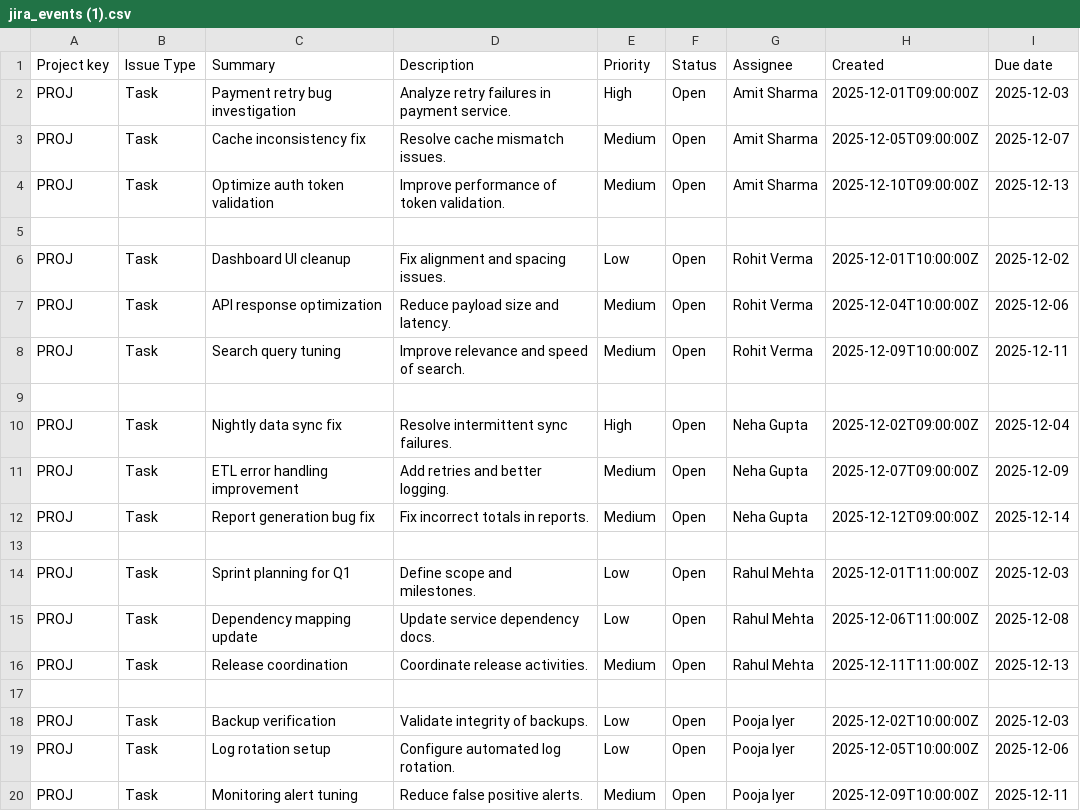
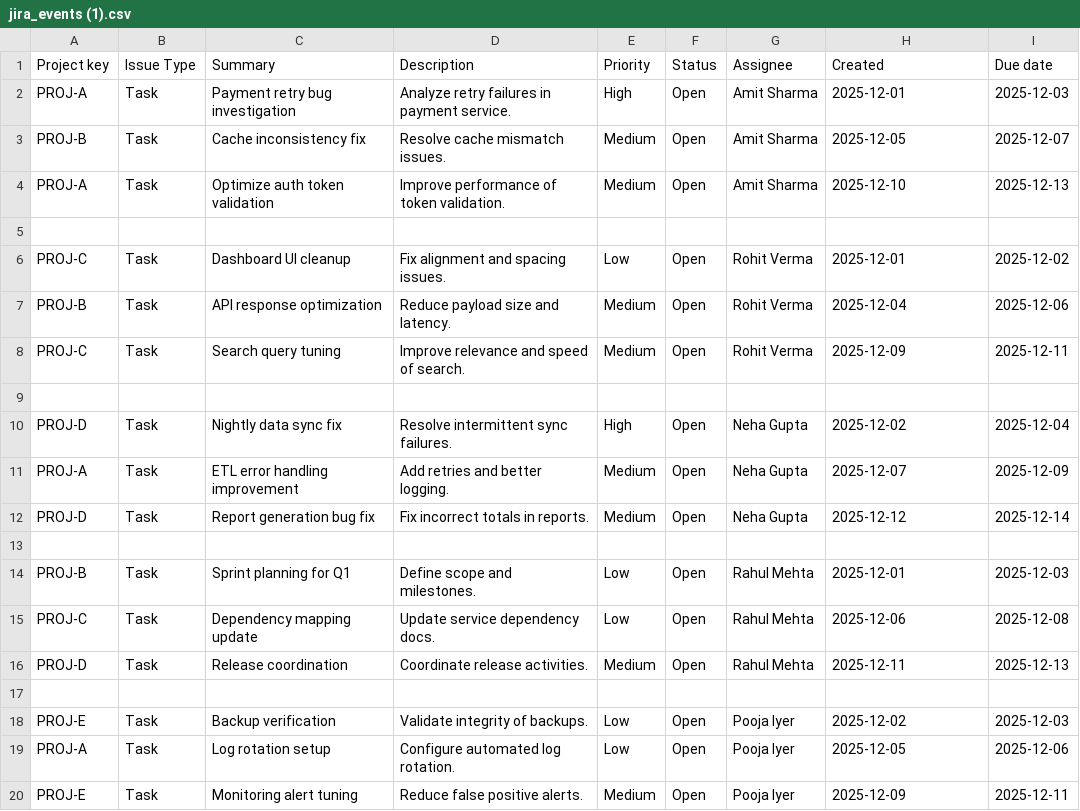
Before and after one commit to lavansh1306/JIRA__AP, a CSV file: public/jira_events (1).csv, drawn as a sheet.

```diff
--- a/public/jira_events (1).csv
+++ b/public/jira_events (1).csv
@@ -1,20 +1,20 @@
 Project key,Issue Type,Summary,Description,Priority,Status,Assignee,Created,Due date
-PROJ,Task,"Payment retry bug investigation","Analyze retry failures in payment service.",High,Open,Amit Sharma,2025-12-01T09:00:00Z,2025-12-03
-PROJ,Task,"Cache inconsistency fix","Resolve cache mismatch issues.",Medium,Open,Amit Sharma,2025-12-05T09:00:00Z,2025-12-07
-PROJ,Task,"Optimize auth token validation","Improve performance of token validation.",Medium,Open,Amit Sharma,2025-12-10T09:00:00Z,2025-12-13
+PROJ-A,Task,"Payment retry bug investigation","Analyze retry failures in payment service.",High,Open,Amit Sharma,2025-12-01,2025-12-03
+PROJ-B,Task,"Cache inconsistency fix","Resolve cache mismatch issues.",Medium,Open,Amit Sharma,2025-12-05,2025-12-07
+PROJ-A,Task,"Optimize auth token validation","Improve performance of token validation.",Medium,Open,Amit Sharma,2025-12-10,2025-12-13
 
-PROJ,Task,"Dashboard UI cleanup","Fix alignment and spacing issues.",Low,Open,Rohit Verma,2025-12-01T10:00:00Z,2025-12-02
-PROJ,Task,"API response optimization","Reduce payload size and latency.",Medium,Open,Rohit Verma,2025-12-04T10:00:00Z,2025-12-06
-PROJ,Task,"Search query tuning","Improve relevance and speed of search.",Medium,Open,Rohit Verma,2025-12-09T10:00:00Z,2025-12-11
+PROJ-C,Task,"Dashboard UI cleanup","Fix alignment and spacing issues.",Low,Open,Rohit Verma,2025-12-01,2025-12-02
+PROJ-B,Task,"API response optimization","Reduce payload size and latency.",Medium,Open,Rohit Verma,2025-12-04,2025-12-06
+PROJ-C,Task,"Search query tuning","Improve relevance and speed of search.",Medium,Open,Rohit Verma,2025-12-09,2025-12-11
 
-PROJ,Task,"Nightly data sync fix","Resolve intermittent sync failures.",High,Open,Neha Gupta,2025-12-02T09:00:00Z,2025-12-04
-PROJ,Task,"ETL error handling improvement","Add retries and better logging.",Medium,Open,Neha Gupta,2025-12-07T09:00:00Z,2025-12-09
-PROJ,Task,"Report generation bug fix","Fix incorrect totals in reports.",Medium,Open,Neha Gupta,2025-12-12T09:00:00Z,2025-12-14
+PROJ-D,Task,"Nightly data sync fix","Resolve intermittent sync failures.",High,Open,Neha Gupta,2025-12-02,2025-12-04
+PROJ-A,Task,"ETL error handling improvement","Add retries and better logging.",Medium,Open,Neha Gupta,2025-12-07,2025-12-09
+PROJ-D,Task,"Report generation bug fix","Fix incorrect totals in reports.",Medium,Open,Neha Gupta,2025-12-12,2025-12-14
 
-PROJ,Task,"Sprint planning for Q1","Define scope and milestones.",Low,Open,Rahul Mehta,2025-12-01T11:00:00Z,2025-12-03
-PROJ,Task,"Dependency mapping update","Update service dependency docs.",Low,Open,Rahul Mehta,2025-12-06T11:00:00Z,2025-12-08
-PROJ,Task,"Release coordination","Coordinate release activities.",Medium,Open,Rahul Mehta,2025-12-11T11:00:00Z,2025-12-13
+PROJ-B,Task,"Sprint planning for Q1","Define scope and milestones.",Low,Open,Rahul Mehta,2025-12-01,2025-12-03
+PROJ-C,Task,"Dependency mapping update","Update service dependency docs.",Low,Open,Rahul Mehta,2025-12-06,2025-12-08
+PROJ-D,Task,"Release coordination","Coordinate release activities.",Medium,Open,Rahul Mehta,2025-12-11,2025-12-13
 
-PROJ,Task,"Backup verification","Validate integrity of backups.",Low,Open,Pooja Iyer,2025-12-02T10:00:00Z,2025-12-03
-PROJ,Task,"Log rotation setup","Configure automated log rotation.",Low,Open,Pooja Iyer,2025-12-05T10:00:00Z,2025-12-06
-PROJ,Task,"Monitoring alert tuning","Reduce false positive alerts.",Medium,Open,Pooja Iyer,2025-12-09T10:00:00Z,2025-12-11
+PROJ-E,Task,"Backup verification","Validate integrity of backups.",Low,Open,Pooja Iyer,2025-12-02,2025-12-03
+PROJ-A,Task,"Log rotation setup","Configure automated log rotation.",Low,Open,Pooja Iyer,2025-12-05,2025-12-06
+PROJ-E,Task,"Monitoring alert tuning","Reduce false positive alerts.",Medium,Open,Pooja Iyer,2025-12-09,2025-12-11
```
Also changed, not shown: 2 other files.
